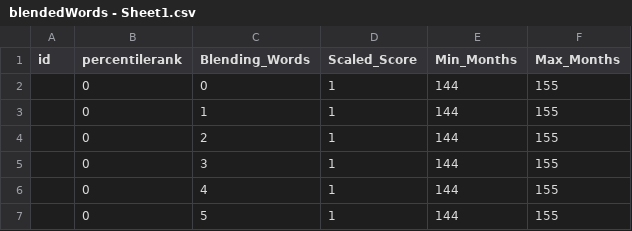
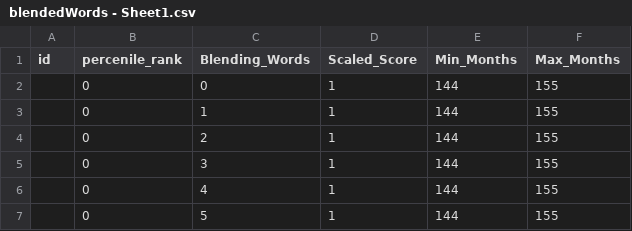
Before and after one commit to CTOPP2/WindowsFormsApp2, a CSV file: blendedWords - Sheet1.csv, drawn as a sheet; only a part is shown.

Commit message:
b;lended words

```diff
--- a/blendedWords - Sheet1.csv
+++ b/blendedWords - Sheet1.csv
@@ -1,2 +1,2 @@
-id,percentilerank,Blending_Words,Scaled_Score,Min_Months,Max_Months
+id,percenile_rank,Blending_Words,Scaled_Score,Min_Months,Max_Months
 ,0,0,1,144,155
```
Also changed, not shown: 1 other file.
